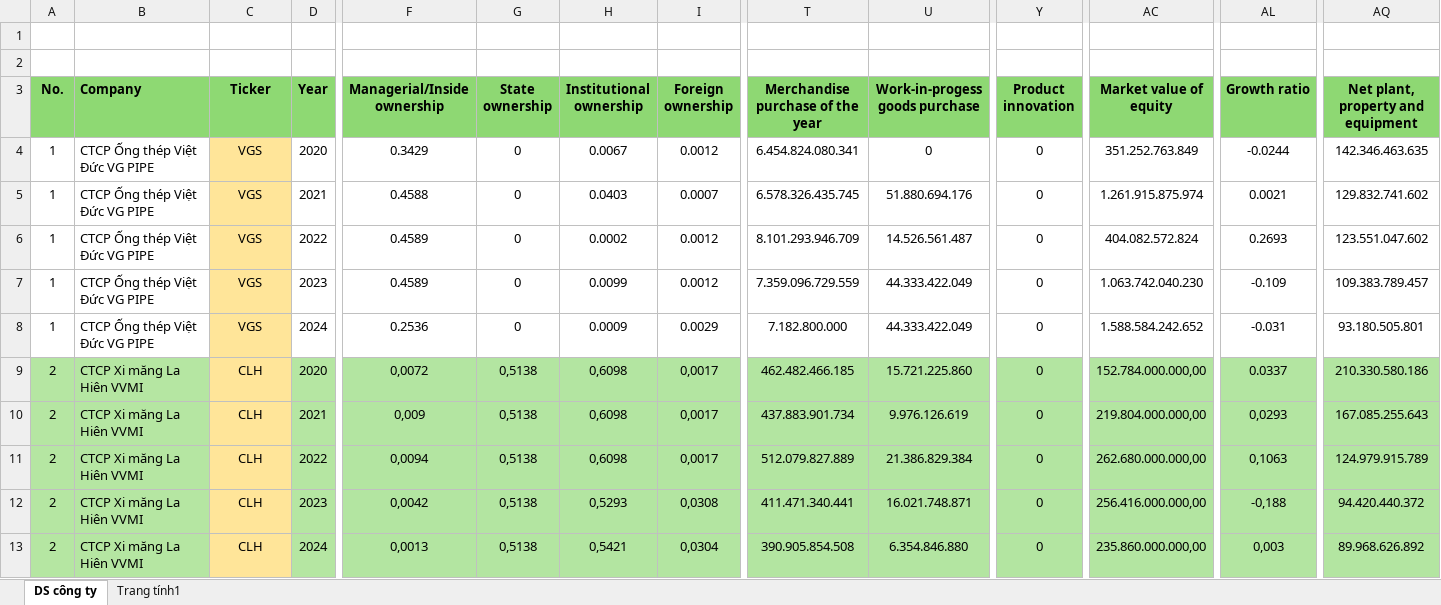
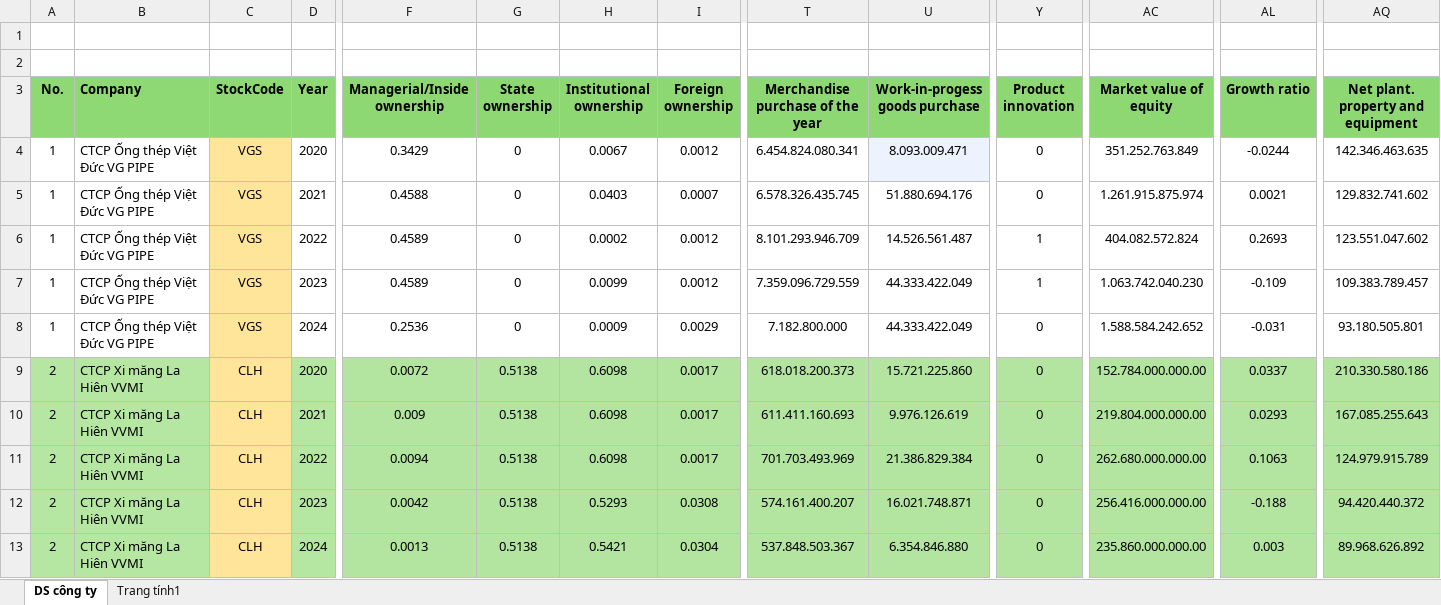
Before and after one commit to Tung231/Team3_FirmDataHub, an Excel workbook: data/panel_2020_2024.xlsx, sheet DS công ty, drawn as a sheet; only a part is shown, gaps mark what is left out; values as stored, in another font and other column widths than the file's, no borders; the diff covers the shown part only; the diff names each change by its address in the sheet, - before the commit and + after, or states it on an @@ line.

Commit message:
Finalized: Standardized Ticker order (1-20), SQL View, and complete ETL documentation

```diff
--- a/data/panel_2020_2024.xlsx (sheet DS công ty)
+++ b/data/panel_2020_2024.xlsx (sheet DS công ty)
-C3: Ticker
+C3: StockCode
-AQ3: Net plant, property and equipment
+AQ3: Net plant. property and equipment
-U4 (Work-in-progess goods purchase): 0
+U4 (Work-in-progess goods purchase): 8.093.009.471
-U4 fill: none
+U4 fill: #EDF3FE
-Y6:Y7 (Product innovation): 0
+Y6:Y7 (Product innovation): 1
-F9 (Managerial/Inside ownership): 0,0072
+F9 (Managerial/Inside ownership): 0.0072
-G9:G13 (State ownership): 0,5138
+G9:G13 (State ownership): 0.5138
-H9:H11 (Institutional ownership): 0,6098
+H9:H11 (Institutional ownership): 0.6098
-I9:I11 (Foreign ownership): 0,0017
+I9:I11 (Foreign ownership): 0.0017
-T9 (Merchandise purchase of the year): 462.482.466.185
+T9 (Merchandise purchase of the year): 618.018.200.373
-AC9 (Market value of equity): 152.784.000.000,00
+AC9 (Market value of equity): 152.784.000.000.00
-F10 (Managerial/Inside ownership): 0,009
+F10 (Managerial/Inside ownership): 0.009
-T10 (Merchandise purchase of the year): 437.883.901.734
+T10 (Merchandise purchase of the year): 611.411.160.693
-AC10 (Market value of equity): 219.804.000.000,00
+AC10 (Market value of equity): 219.804.000.000.00
-AL10 (Growth ratio): 0,0293
+AL10 (Growth ratio): 0.0293
-F11 (Managerial/Inside ownership): 0,0094
+F11 (Managerial/Inside ownership): 0.0094
-T11 (Merchandise purchase of the year): 512.079.827.889
+T11 (Merchandise purchase of the year): 701.703.493.969
-AC11 (Market value of equity): 262.680.000.000,00
+AC11 (Market value of equity): 262.680.000.000.00
-AL11 (Growth ratio): 0,1063
+AL11 (Growth ratio): 0.1063
-F12 (Managerial/Inside ownership): 0,0042
+F12 (Managerial/Inside ownership): 0.0042
-H12 (Institutional ownership): 0,5293
+H12 (Institutional ownership): 0.5293
-I12 (Foreign ownership): 0,0308
+I12 (Foreign ownership): 0.0308
-T12 (Merchandise purchase of the year): 411.471.340.441
+T12 (Merchandise purchase of the year): 574.161.400.207
-AC12 (Market value of equity): 256.416.000.000,00
+AC12 (Market value of equity): 256.416.000.000.00
-AL12 (Growth ratio): -0,188
+AL12 (Growth ratio): -0.188
-F13 (Managerial/Inside ownership): 0,0013
+F13 (Managerial/Inside ownership): 0.0013
-H13 (Institutional ownership): 0,5421
+H13 (Institutional ownership): 0.5421
-I13 (Foreign ownership): 0,0304
+I13 (Foreign ownership): 0.0304
-T13 (Merchandise purchase of the year): 390.905.854.508
+T13 (Merchandise purchase of the year): 537.848.503.367
-AC13 (Market value of equity): 235.860.000.000,00
+AC13 (Market value of equity): 235.860.000.000.00
-AL13 (Growth ratio): 0,003
+AL13 (Growth ratio): 0.003
```
Also changed, not shown: 380 edited cells and cell formats elsewhere in this sheet, 2 other files.
